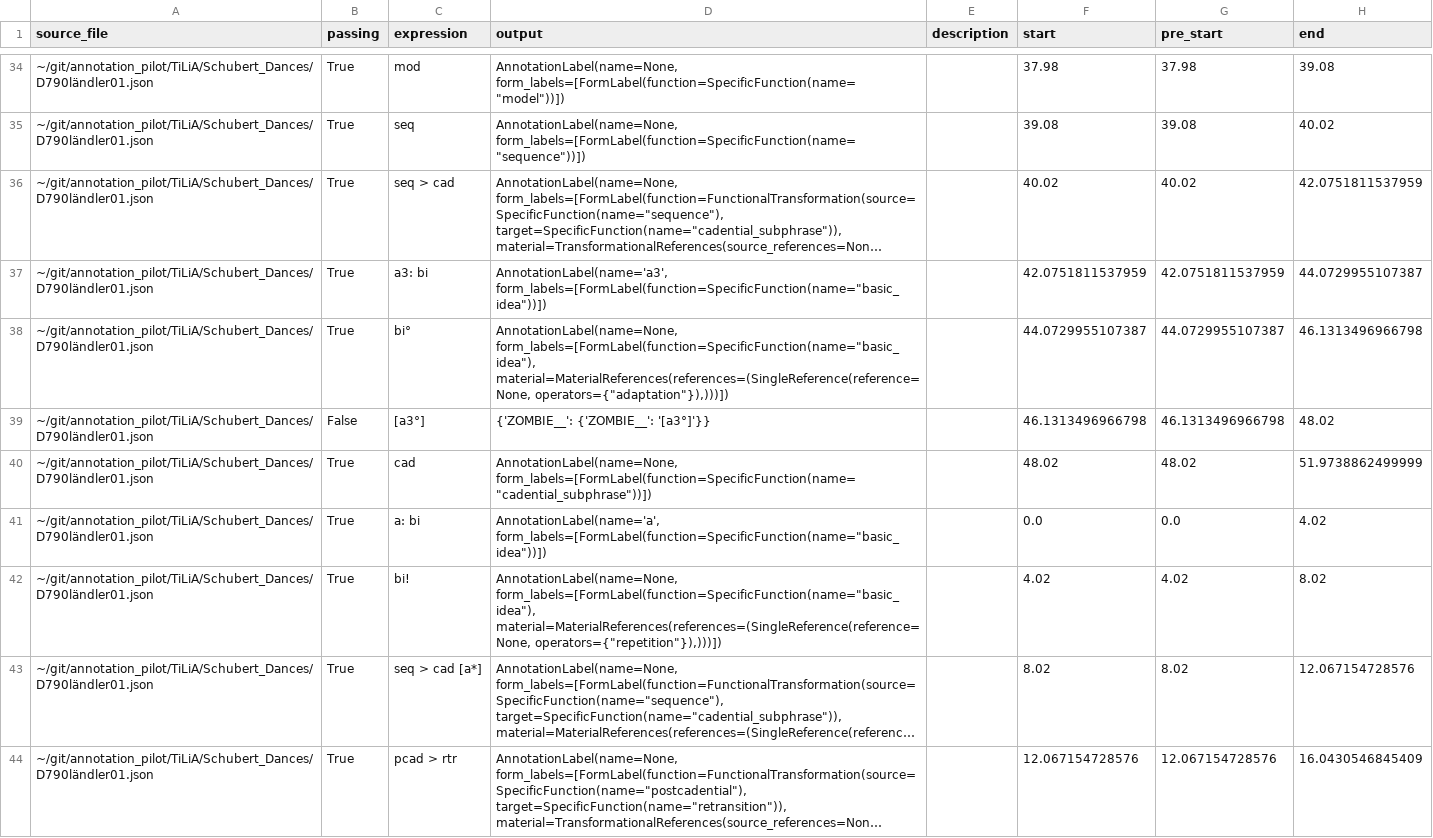
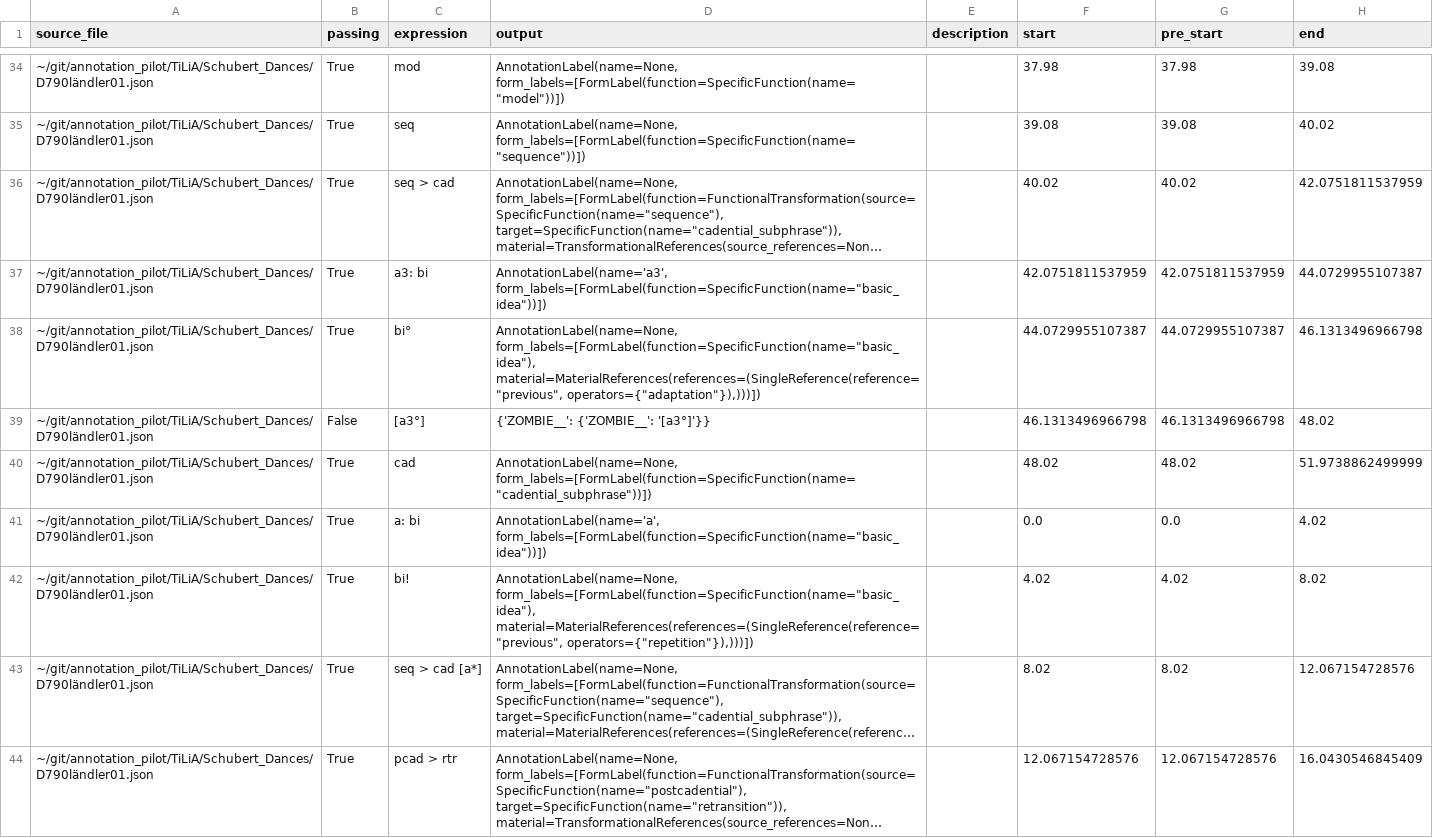
Before and after one commit to MusicalForm/guidelines, a CSV file: grammar/test_cases.csv, drawn as a sheet; only a part is shown, gaps mark what is left out; long unchanged cells end in …; the diff covers the shown part only; the diff names each change by its address in the sheet, - before the commit and + after, or states it on an @@ line.

Commit message:
makes anonymous references refer to ReferenceSentinel.previous rather than to None

```diff
--- a/grammar/test_cases.csv
+++ b/grammar/test_cases.csv
-D38 (output): AnnotationLabel(name=None, form_labels=[FormLabel(function=SpecificFunction(name="basic_idea"), material=MaterialReferences(references=(SingleReference(reference=None, operators={"adaptation"}),)))])
+D38 (output): AnnotationLabel(name=None, form_labels=[FormLabel(function=SpecificFunction(name="basic_idea"), material=MaterialReferences(references=(SingleReference(reference="previous", operators={"adaptation"}),)))])
-D42 (output): AnnotationLabel(name=None, form_labels=[FormLabel(function=SpecificFunction(name="basic_idea"), material=MaterialReferences(references=(SingleReference(reference=None, operators={"repetition"}),)))])
+D42 (output): AnnotationLabel(name=None, form_labels=[FormLabel(function=SpecificFunction(name="basic_idea"), material=MaterialReferences(references=(SingleReference(reference="previous", operators={"repetition"}),)))])
```
Also changed, not shown: 18 edited cells elsewhere in this file, 1 other file.
